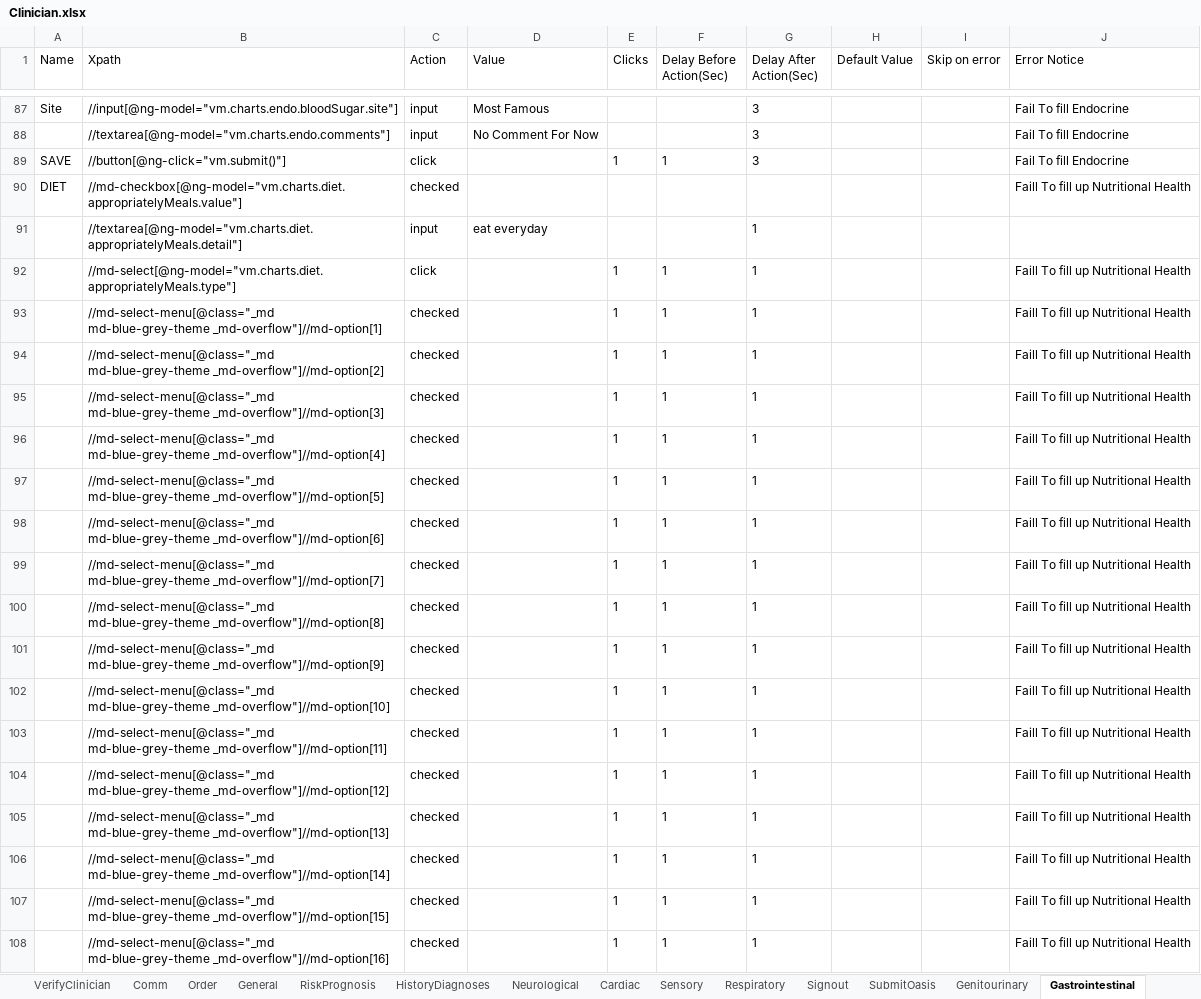
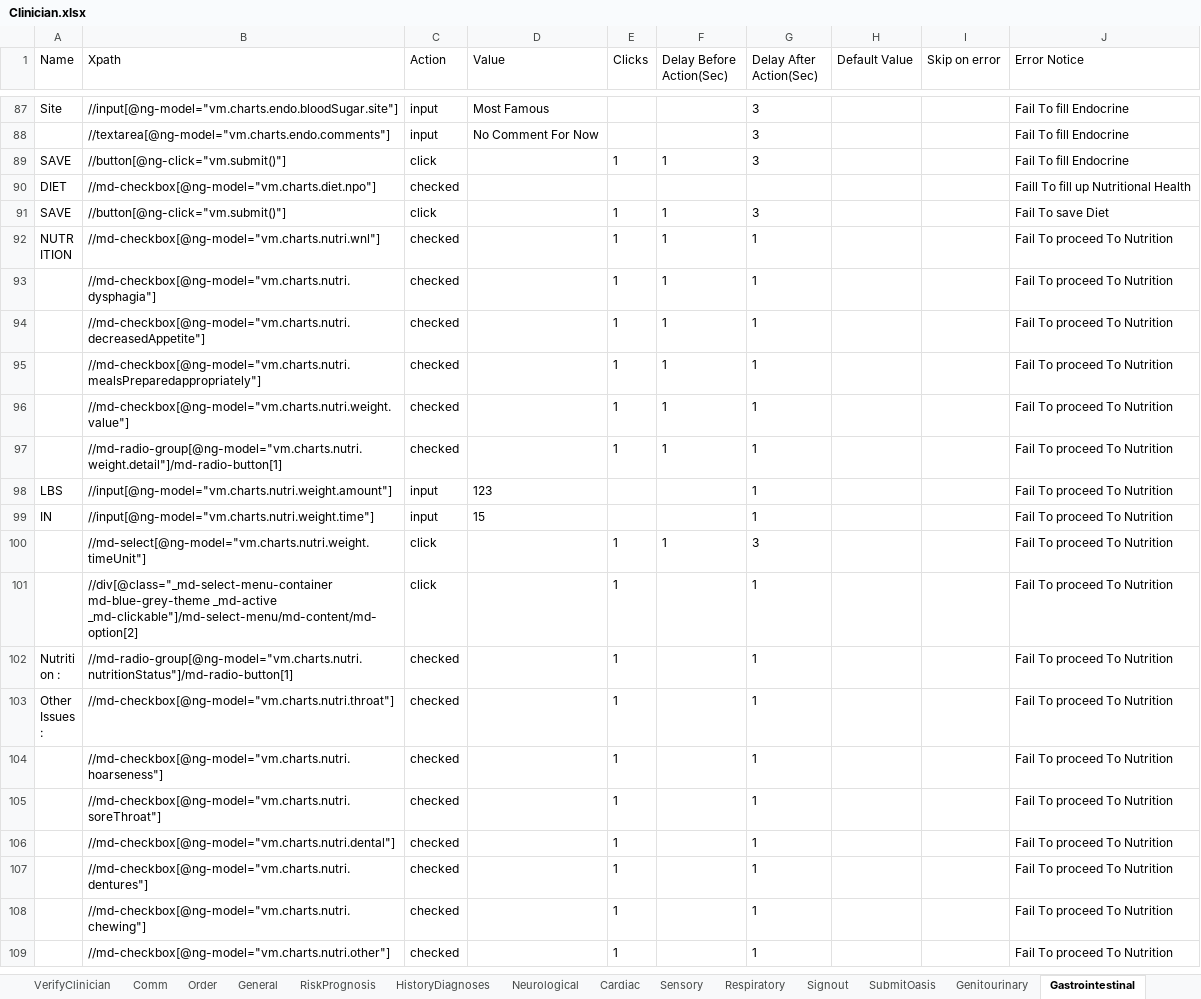
Before and after one commit to Ustingit/Automation, an Excel workbook: resources/Clinician.xlsx, sheet Gastrointestinal, drawn as a sheet; only a part is shown, gaps mark what is left out; the shorter side is filled out with more unchanged rows; values as stored, in another font and other column widths than the file's, no borders; the diff covers the shown part only; the diff names each change by its address in the sheet, - before the commit and + after, or states it on an @@ line.

```diff
--- a/resources/Clinician.xlsx (sheet Gastrointestinal)
+++ b/resources/Clinician.xlsx (sheet Gastrointestinal)
-B90 (Xpath): //md-checkbox[@ng-model="vm.charts.diet.appropriatelyMeals.value"]
+B90 (Xpath): //md-checkbox[@ng-model="vm.charts.diet.npo"]
-row 91:  | //textarea[@ng-model="vm.charts.diet.appropriatelyMeals.detail"] | input | eat everyday |  |  | 1
-row 92:  | //md-select[@ng-model="vm.charts.diet.appropriatelyMeals.type"] | click |  | 1 | 1 | 1 |  |  | Faill To fill up Nutritional Health
-row 93:  | //md-select-menu[@class="_md md-blue-grey-theme _md-overflow"]//md-option[1] | checked |  | 1 | 1 | 1 |  |  | Faill To fill up Nutritional Health
-row 94:  | //md-select-menu[@class="_md md-blue-grey-theme _md-overflow"]//md-option[2] | checked |  | 1 | 1 | 1 |  |  | Faill To fill up Nutritional Health
-row 95:  | //md-select-menu[@class="_md md-blue-grey-theme _md-overflow"]//md-option[3] | checked |  | 1 | 1 | 1 |  |  | Faill To fill up Nutritional Health
-row 96:  | //md-select-menu[@class="_md md-blue-grey-theme _md-overflow"]//md-option[4] | checked |  | 1 | 1 | 1 |  |  | Faill To fill up Nutritional Health
-row 97:  | //md-select-menu[@class="_md md-blue-grey-theme _md-overflow"]//md-option[5] | checked |  | 1 | 1 | 1 |  |  | Faill To fill up Nutritional Health
-row 98:  | //md-select-menu[@class="_md md-blue-grey-theme _md-overflow"]//md-option[6] | checked |  | 1 | 1 | 1 |  |  | Faill To fill up Nutritional Health
-row 99:  | //md-select-menu[@class="_md md-blue-grey-theme _md-overflow"]//md-option[7] | checked |  | 1 | 1 | 1 |  |  | Faill To fill up Nutritional Health
-row 100:  | //md-select-menu[@class="_md md-blue-grey-theme _md-overflow"]//md-option[8] | checked |  | 1 | 1 | 1 |  |  | Faill To fill up Nutritional Health
-row 101:  | //md-select-menu[@class="_md md-blue-grey-theme _md-overflow"]//md-option[9] | checked |  | 1 | 1 | 1 |  |  | Faill To fill up Nutritional Health
-row 102:  | //md-select-menu[@class="_md md-blue-grey-theme _md-overflow"]//md-option[10] | checked |  | 1 | 1 | 1 |  |  | Faill To fill up Nutritional Health
-row 103:  | //md-select-menu[@class="_md md-blue-grey-theme _md-overflow"]//md-option[11] | checked |  | 1 | 1 | 1 |  |  | Faill To fill up Nutritional Health
-row 104:  | //md-select-menu[@class="_md md-blue-grey-theme _md-overflow"]//md-option[12] | checked |  | 1 | 1 | 1 |  |  | Faill To fill up Nutritional Health
-row 105:  | //md-select-menu[@class="_md md-blue-grey-theme _md-overflow"]//md-option[13] | checked |  | 1 | 1 | 1 |  |  | Faill To fill up Nutritional Health
-row 106:  | //md-select-menu[@class="_md md-blue-grey-theme _md-overflow"]//md-option[14] | checked |  | 1 | 1 | 1 |  |  | Faill To fill up Nutritional Health
-row 107:  | //md-select-menu[@class="_md md-blue-grey-theme _md-overflow"]//md-option[15] | checked |  | 1 | 1 | 1 |  |  | Faill To fill up Nutritional Health
-row 108:  | //md-select-menu[@class="_md md-blue-grey-theme _md-overflow"]//md-option[16] | checked |  | 1 | 1 | 1 |  |  | Faill To fill up Nutritional Health
```
Also changed, not shown: 20 removed rows elsewhere in this sheet, sheet Supportive, sheet Genitourinary, sheet Objective, sheet AssessmentSummary, resources/Authorization.xlsx, resources/Testdata.xlsx.
